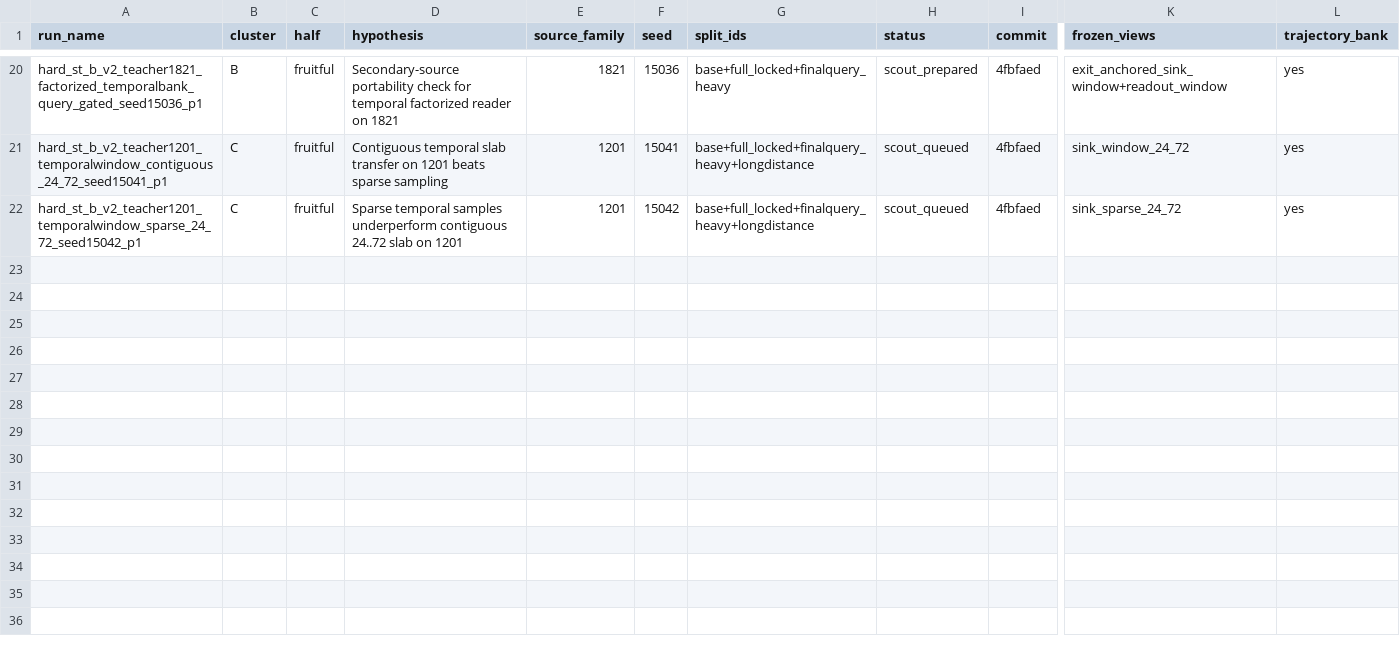
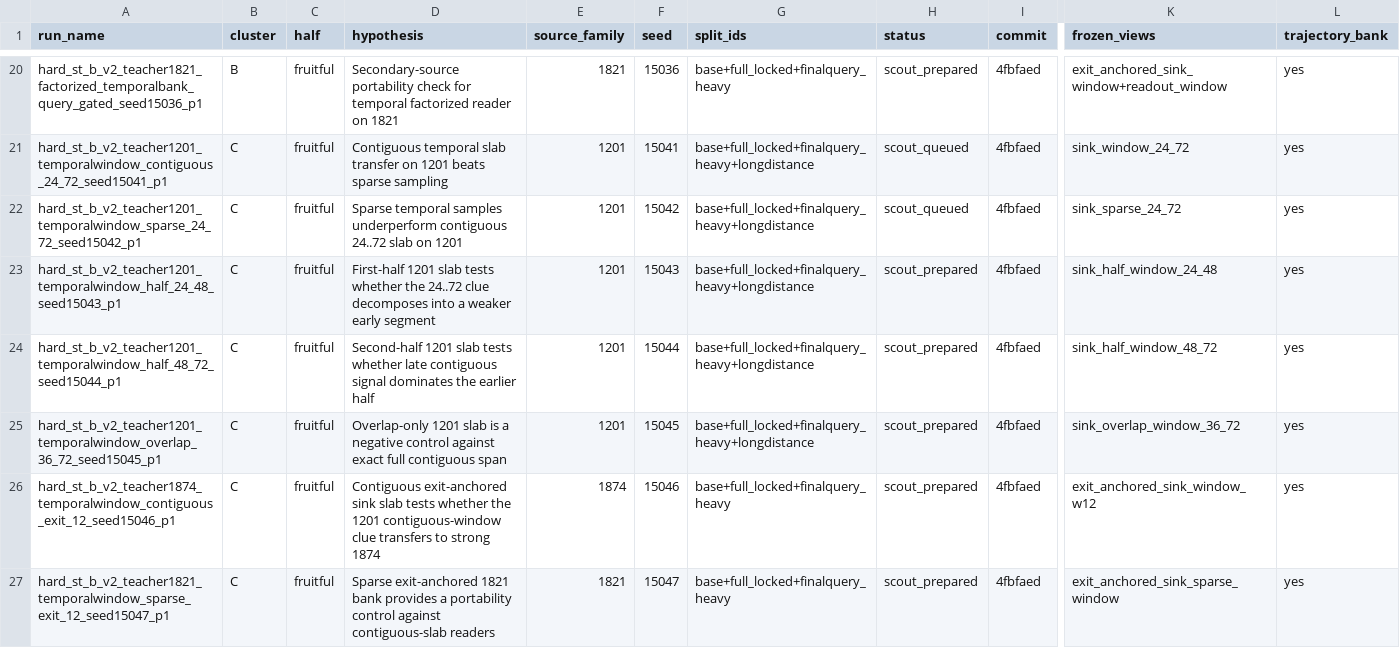
Before and after one commit to catid/gnn2, a CSV file: docs/phase12_run_matrix.csv, drawn as a sheet; only a part is shown, gaps mark what is left out; rows hold the shown columns only; the diff names each change by its address in the sheet, - before the commit and + after, or states it on an @@ line.

Commit message:
Add phase 12 window controls

```diff
--- a/docs/phase12_run_matrix.csv
+++ b/docs/phase12_run_matrix.csv
+row 23: hard_st_b_v2_teacher1201_temporalwindow_half_24_48_seed15043_p1 | C | fruitful | First-half 1201 slab tests whether the 24..72 clue decomposes into a weaker early segment | 1201 | 15043 | base+full_locked+finalquery_heavy+longdistance | scout_prepared | 4fbfaed | sink_half_window_24_48 | yes
+row 24: hard_st_b_v2_teacher1201_temporalwindow_half_48_72_seed15044_p1 | C | fruitful | Second-half 1201 slab tests whether late contiguous signal dominates the earlier half | 1201 | 15044 | base+full_locked+finalquery_heavy+longdistance | scout_prepared | 4fbfaed | sink_half_window_48_72 | yes
+row 25: hard_st_b_v2_teacher1201_temporalwindow_overlap_36_72_seed15045_p1 | C | fruitful | Overlap-only 1201 slab is a negative control against exact full contiguous span | 1201 | 15045 | base+full_locked+finalquery_heavy+longdistance | scout_prepared | 4fbfaed | sink_overlap_window_36_72 | yes
+row 26: hard_st_b_v2_teacher1874_temporalwindow_contiguous_exit_12_seed15046_p1 | C | fruitful | Contiguous exit-anchored sink slab tests whether the 1201 contiguous-window clue transfers to strong 1874 | 1874 | 15046 | base+full_locked+finalquery_heavy | scout_prepared | 4fbfaed | exit_anchored_sink_window_w12 | yes
+row 27: hard_st_b_v2_teacher1821_temporalwindow_sparse_exit_12_seed15047_p1 | C | fruitful | Sparse exit-anchored 1821 bank provides a portability control against contiguous-slab readers | 1821 | 15047 | base+full_locked+finalquery_heavy | scout_prepared | 4fbfaed | exit_anchored_sink_sparse_window | yes
```
Also changed, not shown: 7 other files.
